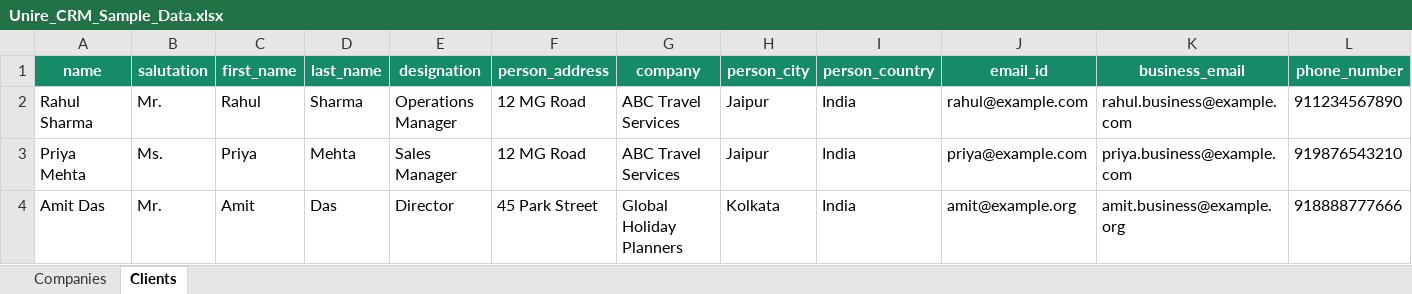
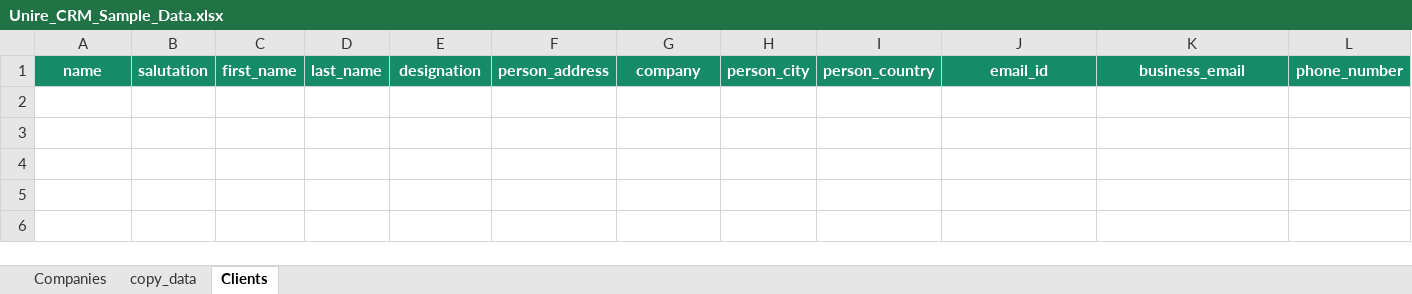
Before and after one commit to kumararvind781/crm-portal, an Excel workbook: assets/templates/Unire_CRM_Sample_Data.xlsx, sheet Clients, drawn as a sheet; only a part is shown; values as stored, in another font and other column widths than the file's, no borders; rows hold the shown columns only; the diff names each change by its address in the sheet, - before the commit and + after, or states it on an @@ line.

```diff
--- a/assets/templates/Unire_CRM_Sample_Data.xlsx (sheet Clients)
+++ b/assets/templates/Unire_CRM_Sample_Data.xlsx (sheet Clients)
+sheet tab: copy_data
-row 2: Rahul Sharma | Mr. | Rahul | Sharma | Operations Manager | 12 MG Road | ABC Travel Services | Jaipur | India | rahul@example.com | rahul.business@example.com | 911234567890
-row 3: Priya Mehta | Ms. | Priya | Mehta | Sales Manager | 12 MG Road | ABC Travel Services | Jaipur | India | priya@example.com | priya.business@example.com | 919876543210
-row 4: Amit Das | Mr. | Amit | Das | Director | 45 Park Street | Global Holiday Planners | Kolkata | India | amit@example.org | amit.business@example.org | 918888777666
```
Also changed, not shown: sheet Companies, 16 other files.
